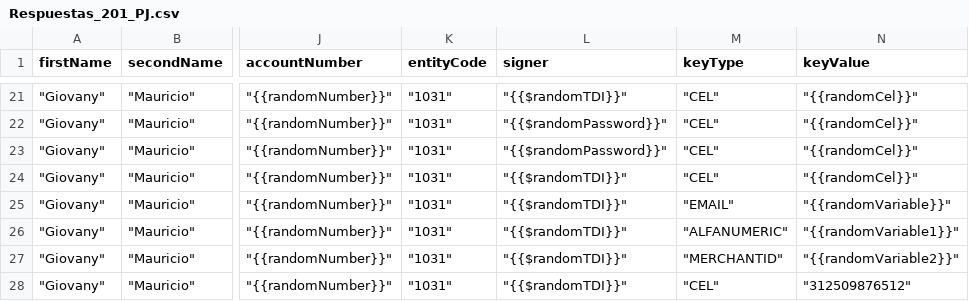
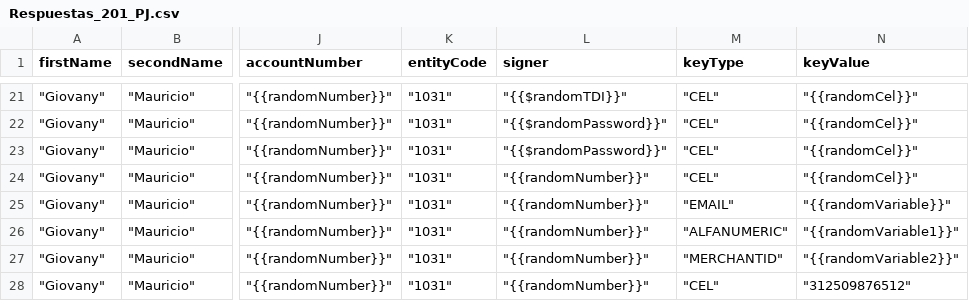
Before and after one commit to sergiomolber/Federado_autenticacion, a CSV file: Post/Respuestas_201_PJ.csv, drawn as a sheet; only a part is shown, gaps mark what is left out; the diff names each change by its address in the sheet, - before the commit and + after, or states it on an @@ line.

```diff
--- a/Post/Respuestas_201_PJ.csv
+++ b/Post/Respuestas_201_PJ.csv
-L24:L28 (signer): "{{$randomTDI}}"
+L24:L28 (signer): "{{randomNumber}}"
```
Also changed, not shown: 1 other file.
